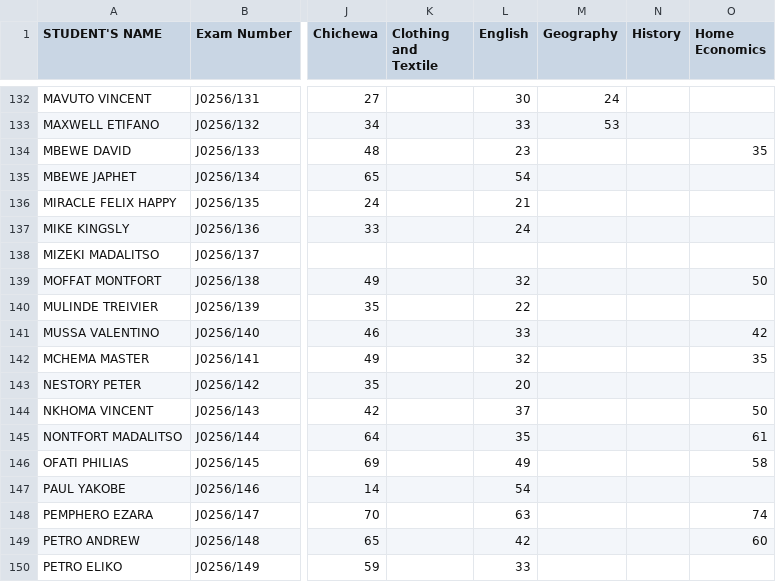
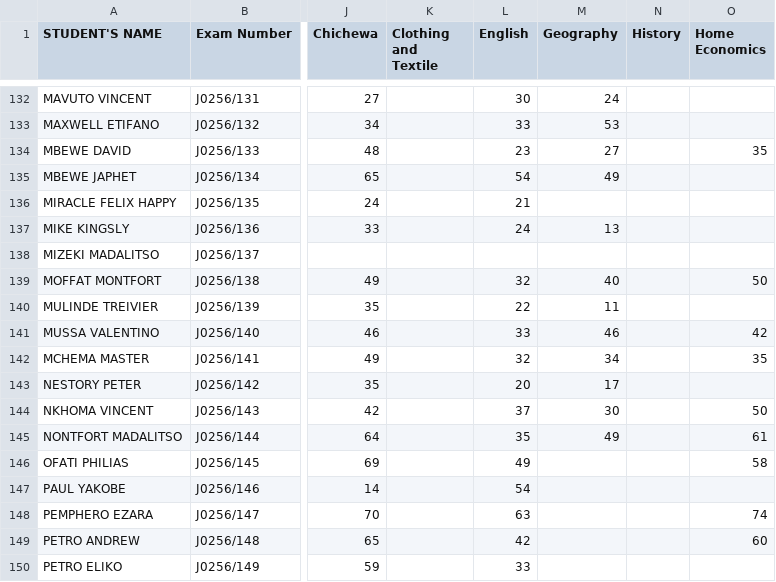
Before and after one commit to enitac/c, a CSV file: form1.csv, drawn as a sheet; only a part is shown, gaps mark what is left out; the diff names each change by its address in the sheet, - before the commit and + after, or states it on an @@ line.

Commit message:
Update: form1 - Geography (9/18/2026, 7:06:09 AM)

```diff
--- a/form1.csv
+++ b/form1.csv
-M134 (Geography): (empty)
+M134 (Geography): 27
-M135 (Geography): (empty)
+M135 (Geography): 49
-M137 (Geography): (empty)
+M137 (Geography): 13
-M139 (Geography): (empty)
+M139 (Geography): 40
-M140 (Geography): (empty)
+M140 (Geography): 11
-M141 (Geography): (empty)
+M141 (Geography): 46
-M142 (Geography): (empty)
+M142 (Geography): 34
-M143 (Geography): (empty)
+M143 (Geography): 17
-M144 (Geography): (empty)
+M144 (Geography): 30
-M145 (Geography): (empty)
+M145 (Geography): 49
```
